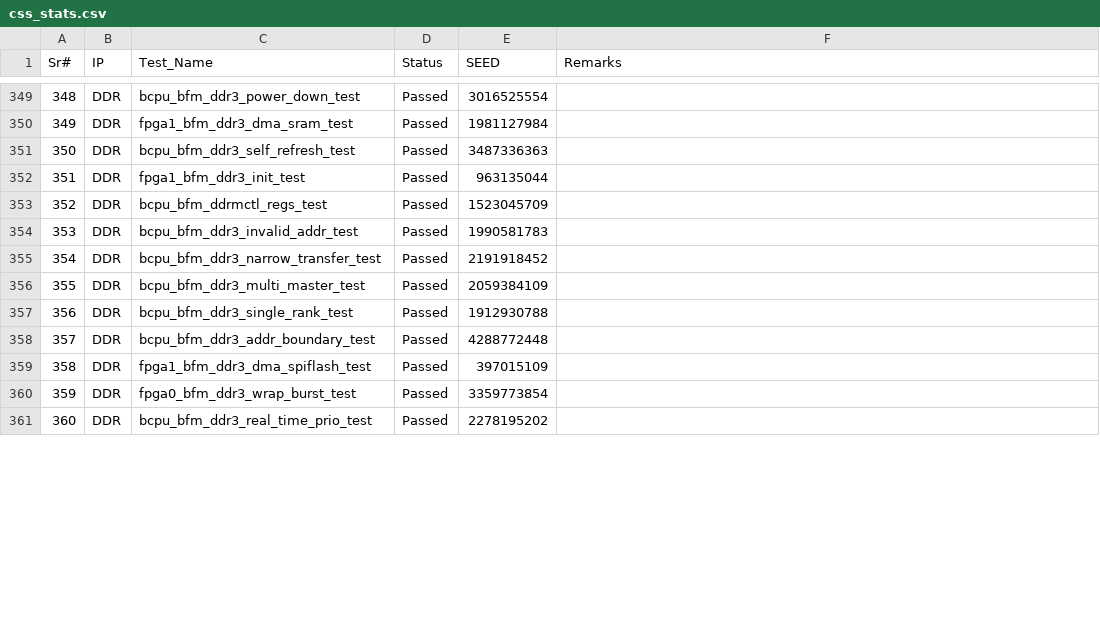
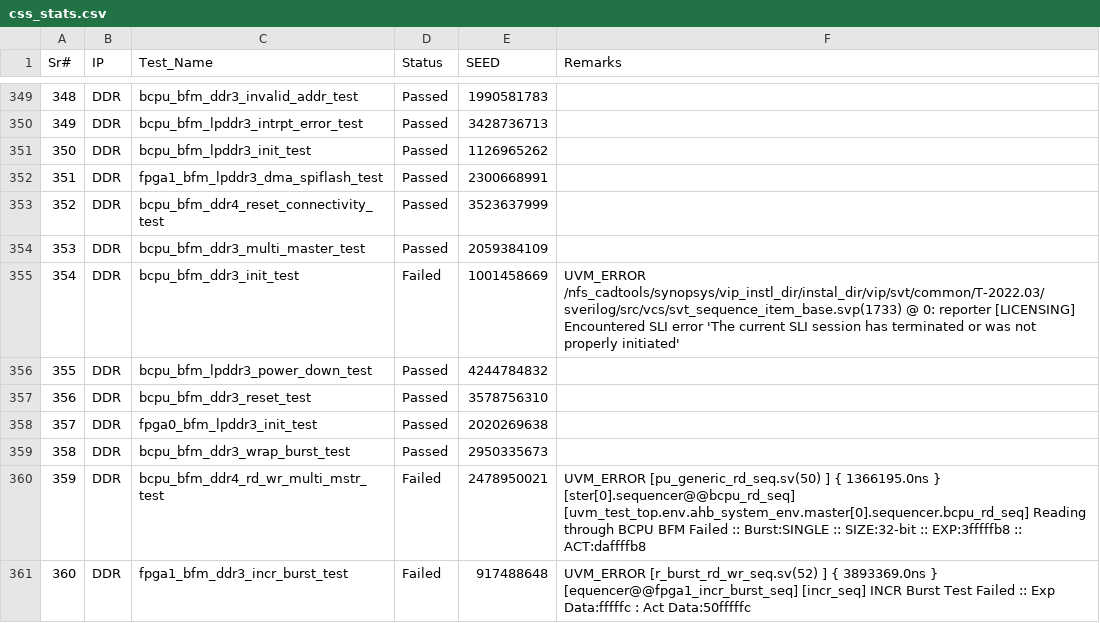
Before and after one commit to mahmoodulhassan-rs/dash_baord, a CSV file: css_stats.csv, drawn as a sheet; only a part is shown, gaps mark what is left out; the diff covers the shown part only.

```diff
--- a/css_stats.csv
+++ b/css_stats.csv
@@ -355,13 +352,15 @@ Sr#,IP,Test_Name,Status,SEED,Remarks
-348,DDR,bcpu_bfm_ddr3_power_down_test,Passed,3016525554,
-349,DDR,fpga1_bfm_ddr3_dma_sram_test,Passed,1981127984,
-350,DDR,bcpu_bfm_ddr3_self_refresh_test,Passed,3487336363,
-351,DDR,fpga1_bfm_ddr3_init_test,Passed,963135044,
-352,DDR,bcpu_bfm_ddrmctl_regs_test,Passed,1523045709,
-353,DDR,bcpu_bfm_ddr3_invalid_addr_test,Passed,1990581783,
-354,DDR,bcpu_bfm_ddr3_narrow_transfer_test,Passed,2191918452,
-355,DDR,bcpu_bfm_ddr3_multi_master_test,Passed,2059384109,
-356,DDR,bcpu_bfm_ddr3_single_rank_test,Passed,1912930788,
-357,DDR,bcpu_bfm_ddr3_addr_boundary_test,Passed,4288772448,
-358,DDR,fpga1_bfm_ddr3_dma_spiflash_test,Passed,397015109,
-359,DDR,fpga0_bfm_ddr3_wrap_burst_test,Passed,3359773854,
-360,DDR,bcpu_bfm_ddr3_real_time_prio_test,Passed,2278195202,
+348,DDR,bcpu_bfm_ddr3_invalid_addr_test,Passed,1990581783,
+349,DDR,bcpu_bfm_lpddr3_intrpt_error_test,Passed,3428736713,
+350,DDR,bcpu_bfm_lpddr3_init_test,Passed,1126965262,
+351,DDR,fpga1_bfm_lpddr3_dma_spiflash_test,Passed,2300668991,
+352,DDR,bcpu_bfm_ddr4_reset_connectivity_test,Passed,3523637999,
+353,DDR,bcpu_bfm_ddr3_multi_master_test,Passed,2059384109,
+354,DDR,bcpu_bfm_ddr3_init_test,Failed,1001458669,UVM_ERROR /nfs_cadtools/synopsys/vip_instl_dir/instal_dir/vip/svt/common/T-2022.03/sverilog/src/vcs/svt_sequence_item_base.svp(1733) @ 0: reporter [LICENSING] Encountered SLI error 'The current SLI session has terminated or was not properly initiated'
+355,DDR,bcpu_bfm_lpddr3_power_down_test,Passed,4244784832,
+356,DDR,bcpu_bfm_ddr3_reset_test,Passed,3578756310,
+357,DDR,fpga0_bfm_lpddr3_init_test,Passed,2020269638,
+358,DDR,bcpu_bfm_ddr3_wrap_burst_test,Passed,2950335673,
+359,DDR,bcpu_bfm_ddr4_rd_wr_multi_mstr_test,Failed,2478950021,"UVM_ERROR [pu_generic_rd_seq.sv(50) ] { 1366195.0ns } [ster[0].sequencer@@bcpu_rd_seq] [uvm_test_top.env.ahb_system_env.master[0].sequencer.bcpu_rd_seq] Reading through BCPU BFM Failed :: Burst:SINGLE :: SIZE:32-bit :: EXP:3fffffb8 :: ACT:daffffb8
+"
+360,DDR,fpga1_bfm_ddr3_incr_burst_test,Failed,917488648,"UVM_ERROR [r_burst_rd_wr_seq.sv(52) ] { 3893369.0ns } [equencer@@fpga1_incr_burst_seq] [incr_seq] INCR Burst Test Failed :: Exp Data:fffffc : Act Data:50fffffc
+"
```
Also changed, not shown: 115 edited cells elsewhere in this file, 4 other files.
